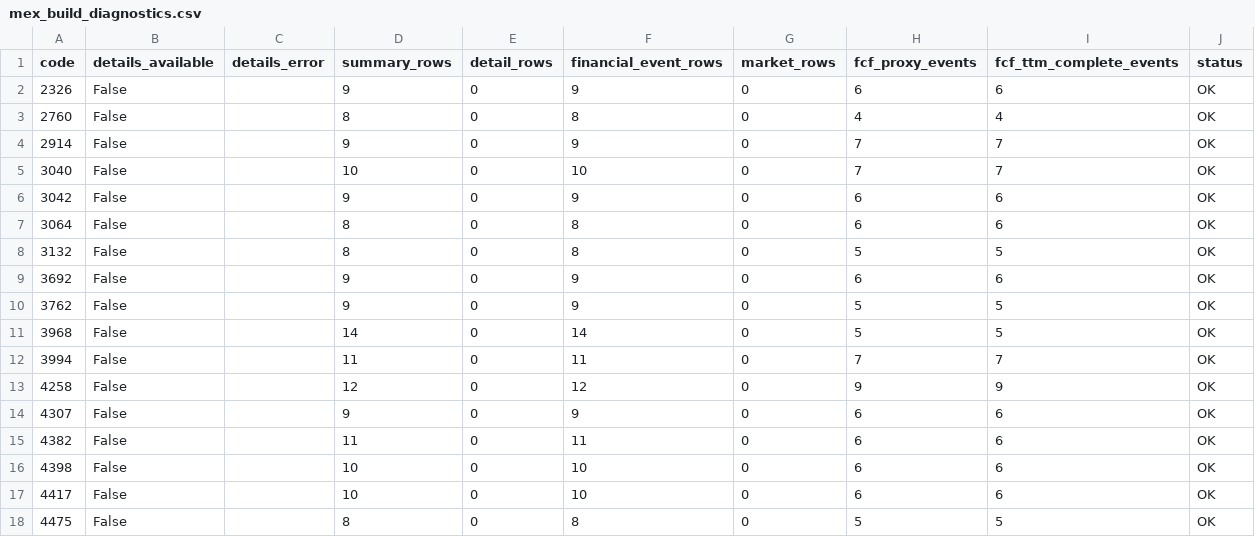
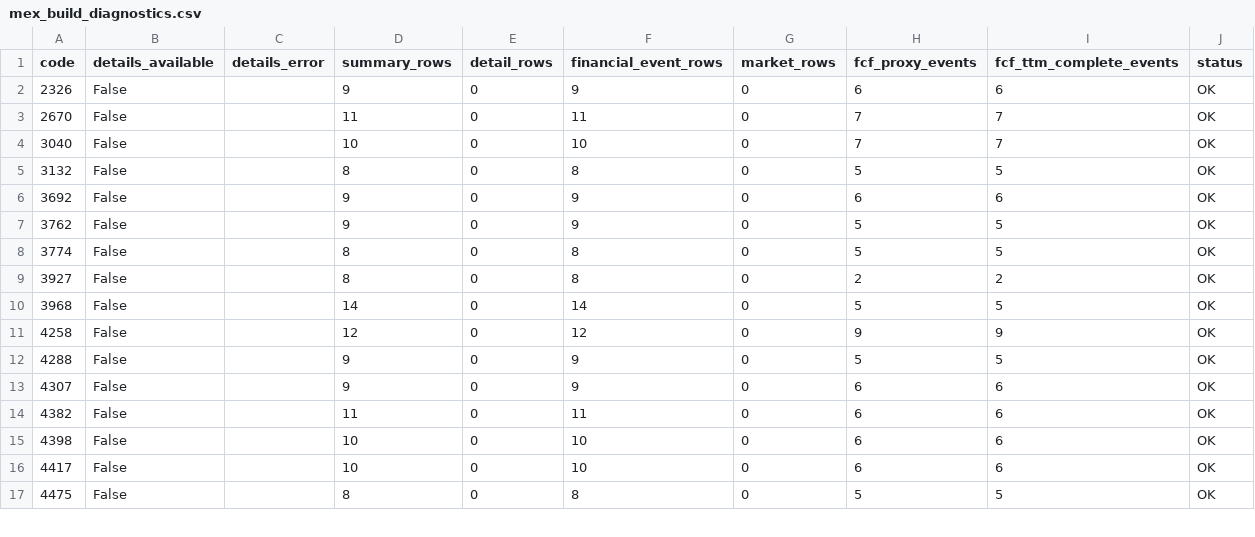
Before and after one commit to takasan-stock/stock-analyzer, a CSV file: data/multiple_expansion/mex_build_diagnostics.csv, drawn as a sheet; only a part is shown; the diff covers the shown part only.

```diff
--- a/data/multiple_expansion/mex_build_diagnostics.csv
+++ b/data/multiple_expansion/mex_build_diagnostics.csv
@@ -2,7 +2,4 @@ code,details_available,details_error,summary_rows,detail_rows,financial_event_ro
 2326,False,,9,0,9,0,6,6,OK
-2760,False,,8,0,8,0,4,4,OK
-2914,False,,9,0,9,0,7,7,OK
+2670,False,,11,0,11,0,7,7,OK
 3040,False,,10,0,10,0,7,7,OK
-3042,False,,9,0,9,0,6,6,OK
-3064,False,,8,0,8,0,6,6,OK
 3132,False,,8,0,8,0,5,5,OK
@@ -10,5 +7,7 @@ code,details_available,details_error,summary_rows,detail_rows,financial_event_ro
 3762,False,,9,0,9,0,5,5,OK
+3774,False,,8,0,8,0,5,5,OK
+3927,False,,8,0,8,0,2,2,OK
 3968,False,,14,0,14,0,5,5,OK
-3994,False,,11,0,11,0,7,7,OK
 4258,False,,12,0,12,0,9,9,OK
+4288,False,,9,0,9,0,5,5,OK
 4307,False,,9,0,9,0,6,6,OK
```
Also changed, not shown: 5 added rows, 4 removed rows and 8 edited cells elsewhere in this file, data/multiple_expansion/me_screener_candidates.csv, data/multiple_expansion/me_screener_change_history.csv, 8 other files.
